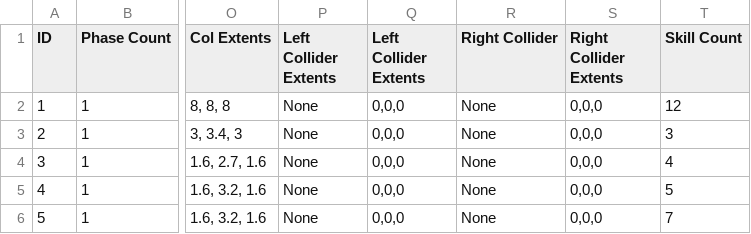
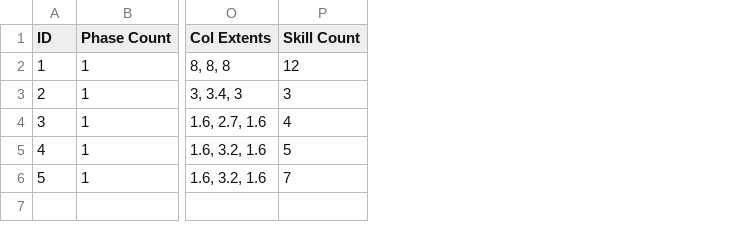
Before and after one commit to arthur12hjh/154Final_GameUnknown, a CSV file: Client/Bin/DataFiles/NaytibaData/NaytibaData.csv, drawn as a sheet; only a part is shown, gaps mark what is left out; the diff names each change by its address in the sheet, - before the commit and + after, or states it on an @@ line.

```diff
--- a/Client/Bin/DataFiles/NaytibaData/NaytibaData.csv
+++ b/Client/Bin/DataFiles/NaytibaData/NaytibaData.csv
-column P (Left Collider Extents), rows 2-6: all None
-column Q (Left Collider Extents), rows 2-6: all 0,0,0
-column R (Right Collider), rows 2-6: all None
-column S (Right Collider Extents), rows 2-6: all 0,0,0
```
Also changed, not shown: Client/Bin/DataFiles/SkillData/SkillData.csv, 1 other file.
